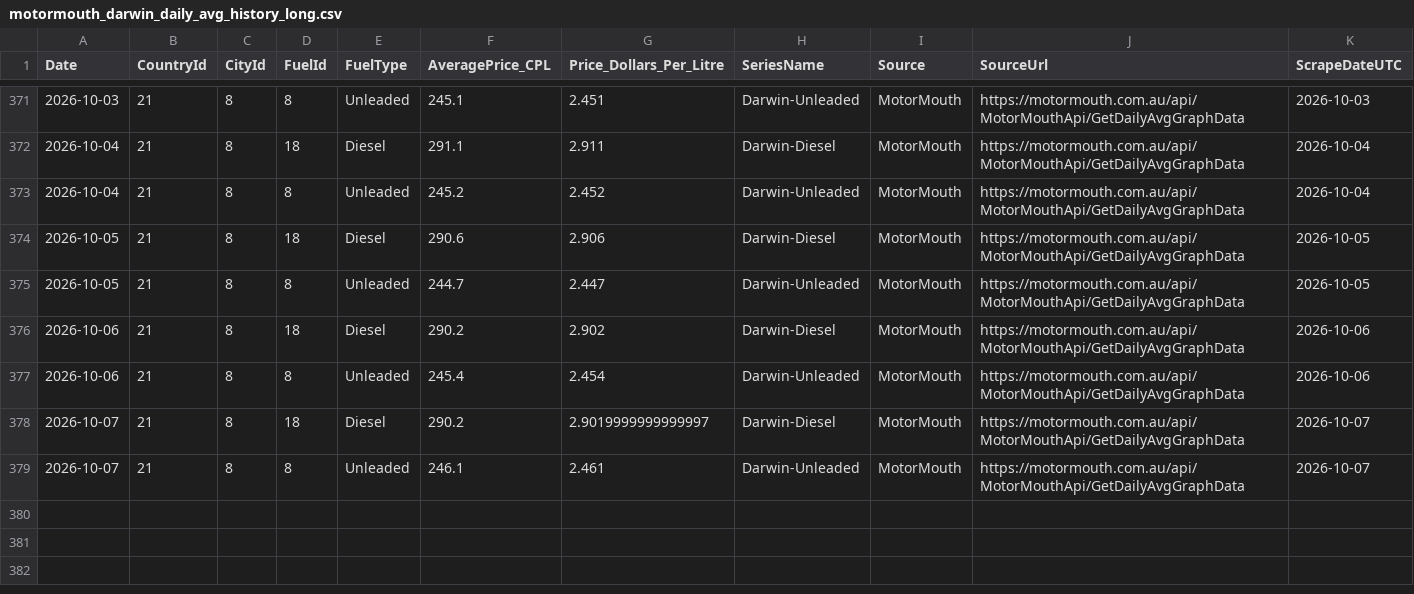
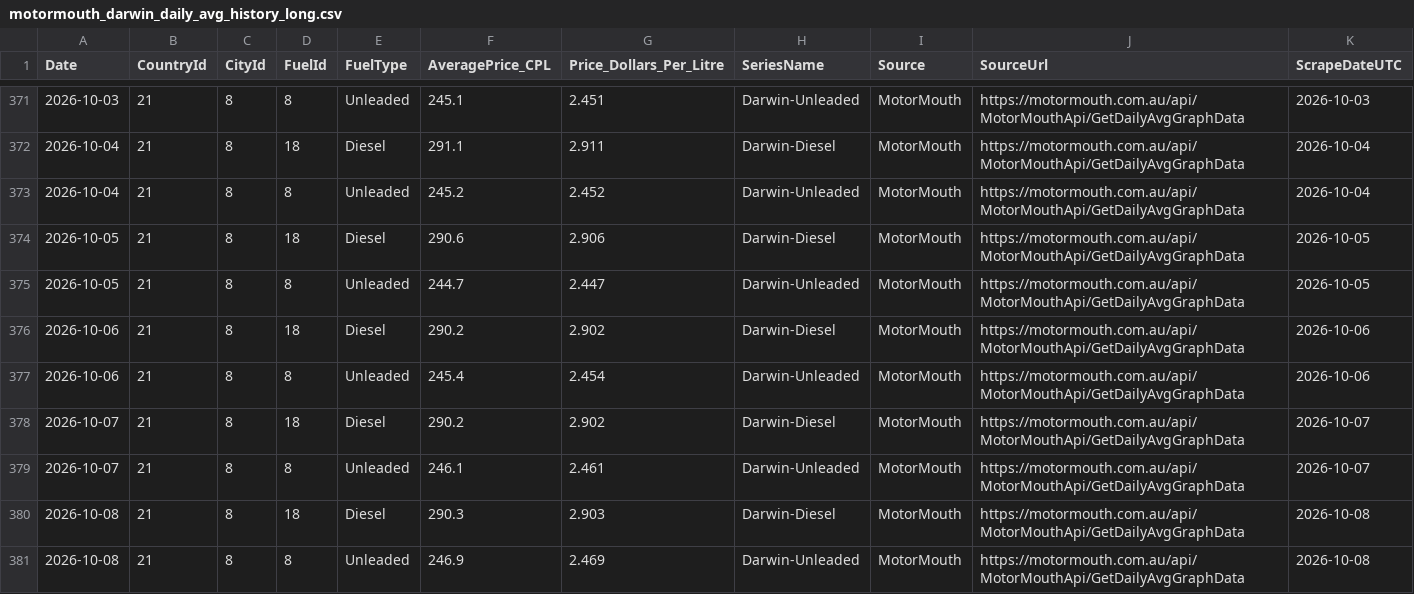
Before and after one commit to ResearchTourismNT/Fuel-Prices, a CSV file: data/Daily Fuel Price Data - Darwin Only/motormouth_darwin_daily_avg_history_long.csv, drawn as a sheet; only a part is shown, gaps mark what is left out; rows hold the shown columns only; the diff names each change by its address in the sheet, - before the commit and + after, or states it on an @@ line.

```diff
--- a/data/Daily Fuel Price Data - Darwin Only/motormouth_darwin_daily_avg_history_long.csv
+++ b/data/Daily Fuel Price Data - Darwin Only/motormouth_darwin_daily_avg_history_long.csv
-G378 (Price_Dollars_Per_Litre): 2.9019999999999997
+G378 (Price_Dollars_Per_Litre): 2.902
+row 380: 2026-10-08 | 21 | 8 | 18 | Diesel | 290.3 | 2.903 | Darwin-Diesel | MotorMouth | https://motormouth.com.au/api/MotorMouthApi/GetDailyAvgGraphData | 2026-10-08
+row 381: 2026-10-08 | 21 | 8 | 8 | Unleaded | 246.9 | 2.469 | Darwin-Unleaded | MotorMouth | https://motormouth.com.au/api/MotorMouthApi/GetDailyAvgGraphData | 2026-10-08
```
Also changed, not shown: data/Daily Fuel Price Data - Darwin Only/motormouth_darwin_daily_avg_history_wide.csv, data/Daily Fuel Price Data - Darwin Only/motormouth_darwin_daily_avg_run_log.csv.
